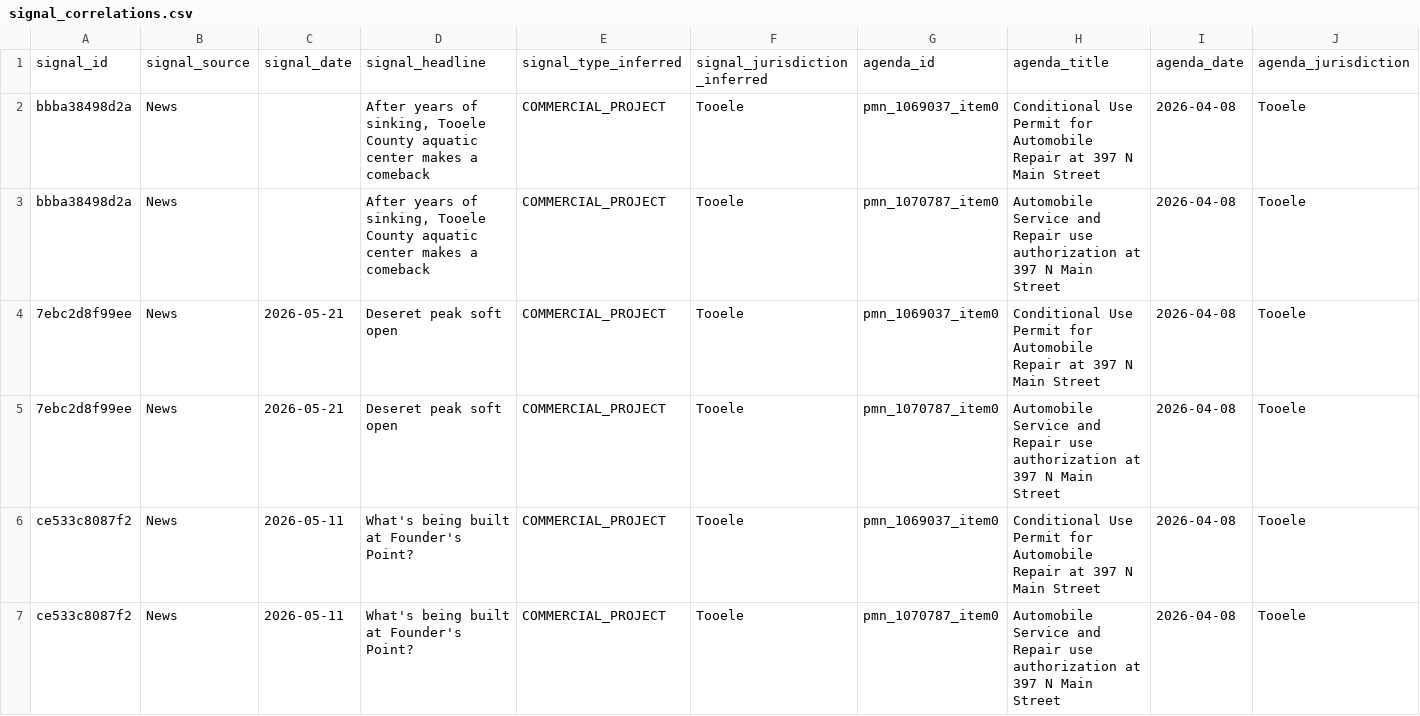
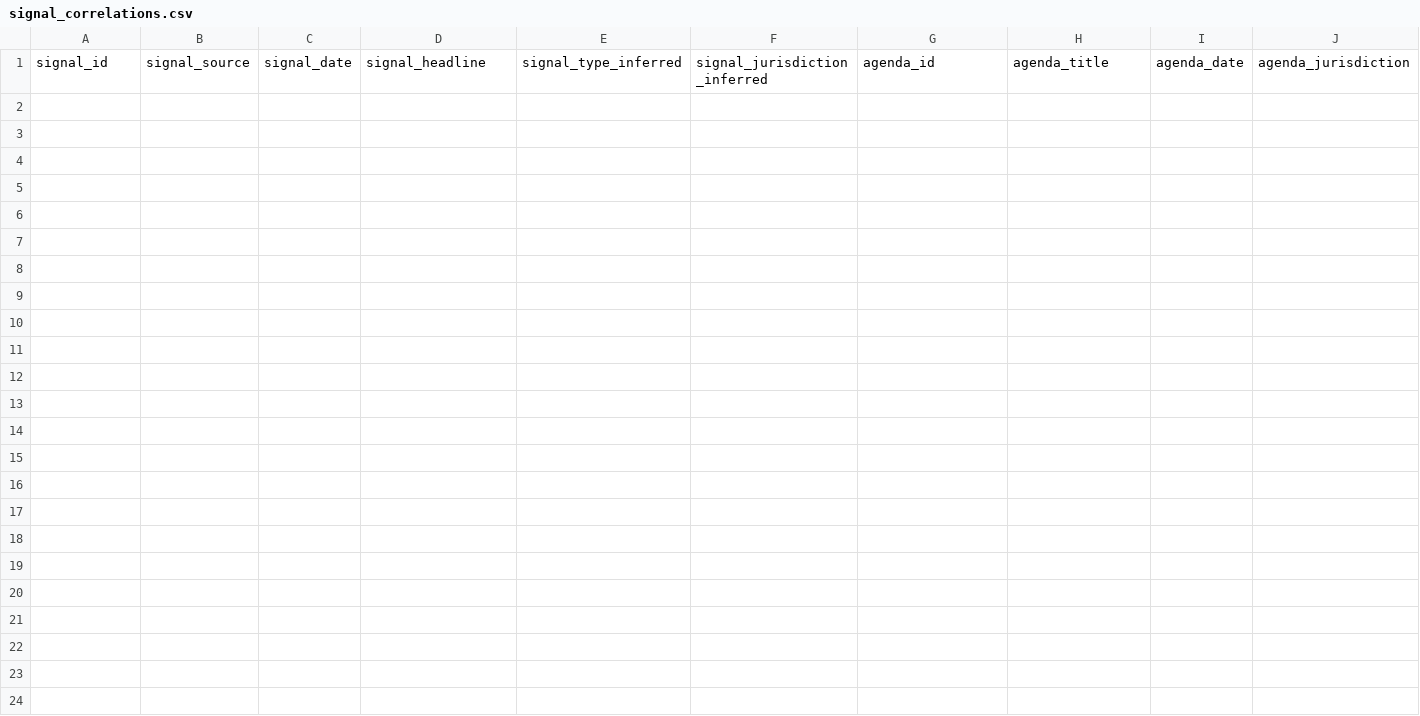
Before and after one commit to camsrigby-hash/tooele-land-intel, a CSV file: data/signal_correlations.csv, drawn as a sheet; only a part is shown; rows hold the shown columns only; the diff names each change by its address in the sheet, - before the commit and + after, or states it on an @@ line.

```diff
--- a/data/signal_correlations.csv
+++ b/data/signal_correlations.csv
-row 2: bbba38498d2a | News |  | After years of sinking, Tooele County aquatic center makes a comeback | COMMERCIAL_PROJECT | Tooele | pmn_1069037_item0 | Conditional Use Permit for Automobile Repair at 397 N Main Street | 2026-04-08 | Tooele
-row 3: bbba38498d2a | News |  | After years of sinking, Tooele County aquatic center makes a comeback | COMMERCIAL_PROJECT | Tooele | pmn_1070787_item0 | Automobile Service and Repair use authorization at 397 N Main Street | 2026-04-08 | Tooele
-row 4: 7ebc2d8f99ee | News | 2026-05-21 | Deseret peak soft open | COMMERCIAL_PROJECT | Tooele | pmn_1069037_item0 | Conditional Use Permit for Automobile Repair at 397 N Main Street | 2026-04-08 | Tooele
-row 5: 7ebc2d8f99ee | News | 2026-05-21 | Deseret peak soft open | COMMERCIAL_PROJECT | Tooele | pmn_1070787_item0 | Automobile Service and Repair use authorization at 397 N Main Street | 2026-04-08 | Tooele
-row 6: ce533c8087f2 | News | 2026-05-11 | What's being built at Founder's Point? | COMMERCIAL_PROJECT | Tooele | pmn_1069037_item0 | Conditional Use Permit for Automobile Repair at 397 N Main Street | 2026-04-08 | Tooele
-row 7: ce533c8087f2 | News | 2026-05-11 | What's being built at Founder's Point? | COMMERCIAL_PROJECT | Tooele | pmn_1070787_item0 | Automobile Service and Repair use authorization at 397 N Main Street | 2026-04-08 | Tooele
```
Also changed, not shown: data/api_costs.csv, data/signals_news.csv, 1 other file.
